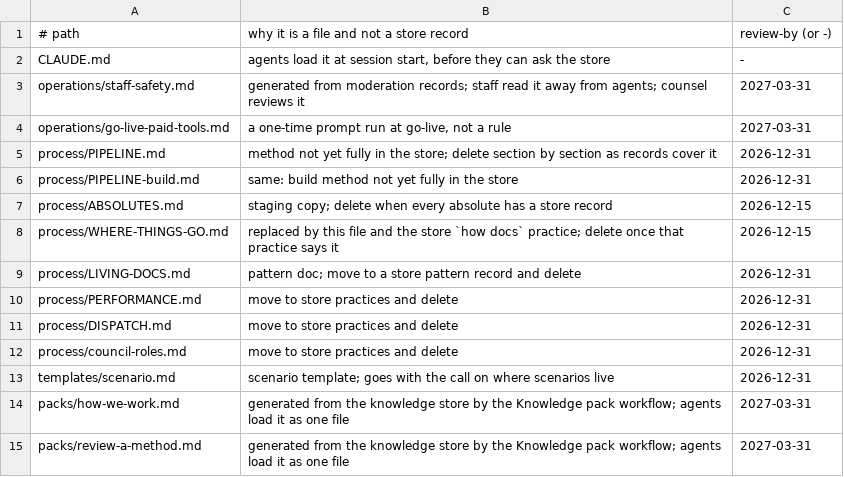
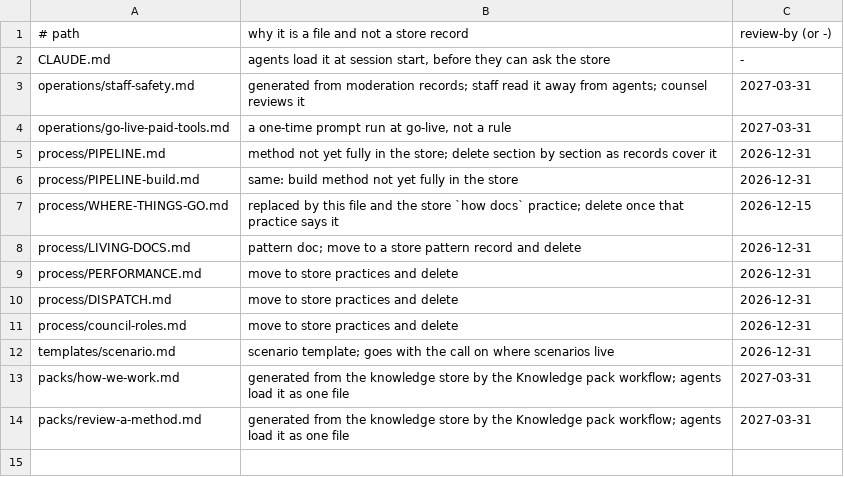
Before and after one commit to donlafranchi/socialus-ops, a TSV file: docs.tsv, drawn as a sheet; the diff names each change by its address in the sheet, - before the commit and + after, or states it on an @@ line.

```diff
--- a/docs.tsv
+++ b/docs.tsv
-row 7: process/ABSOLUTES.md | staging copy; delete when every absolute has a store record | 2026-12-15
```
Also changed, not shown: scripts/budgets.tsv, 4 other files.
